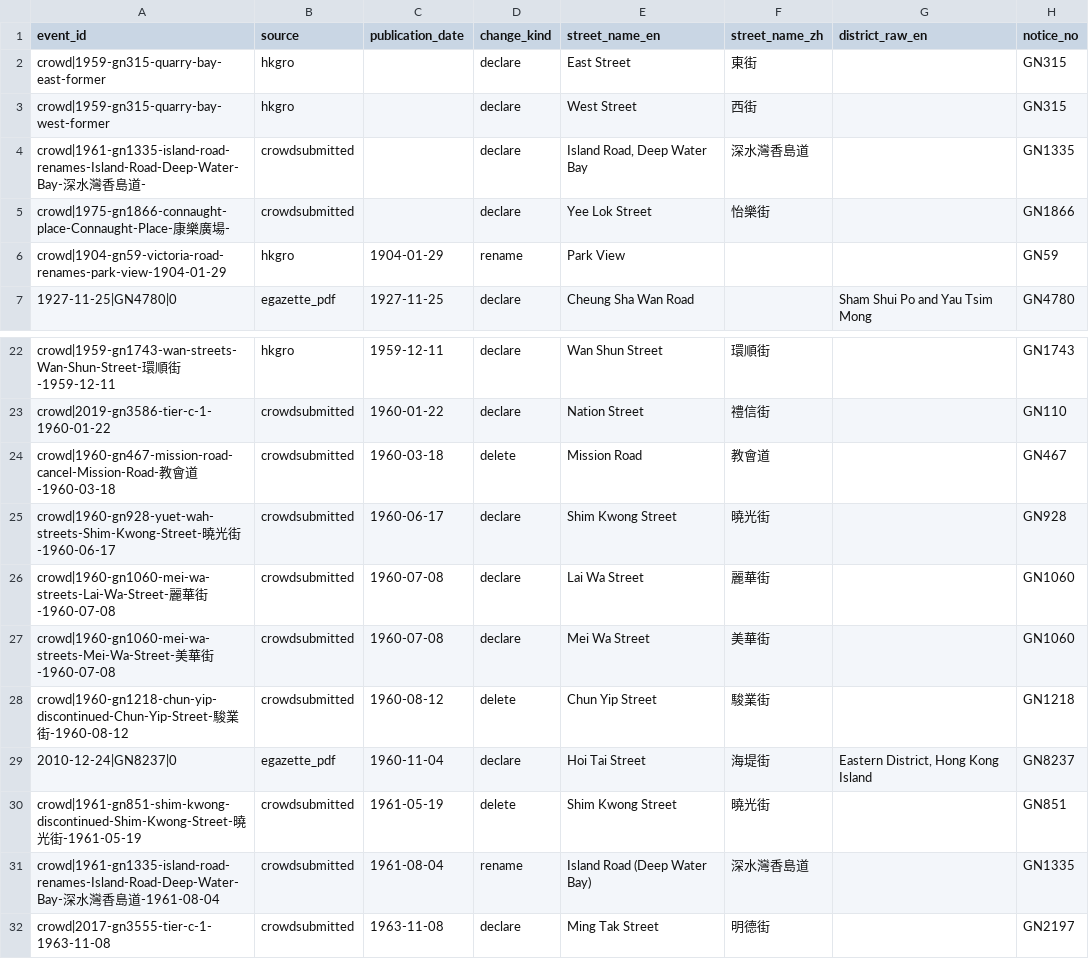
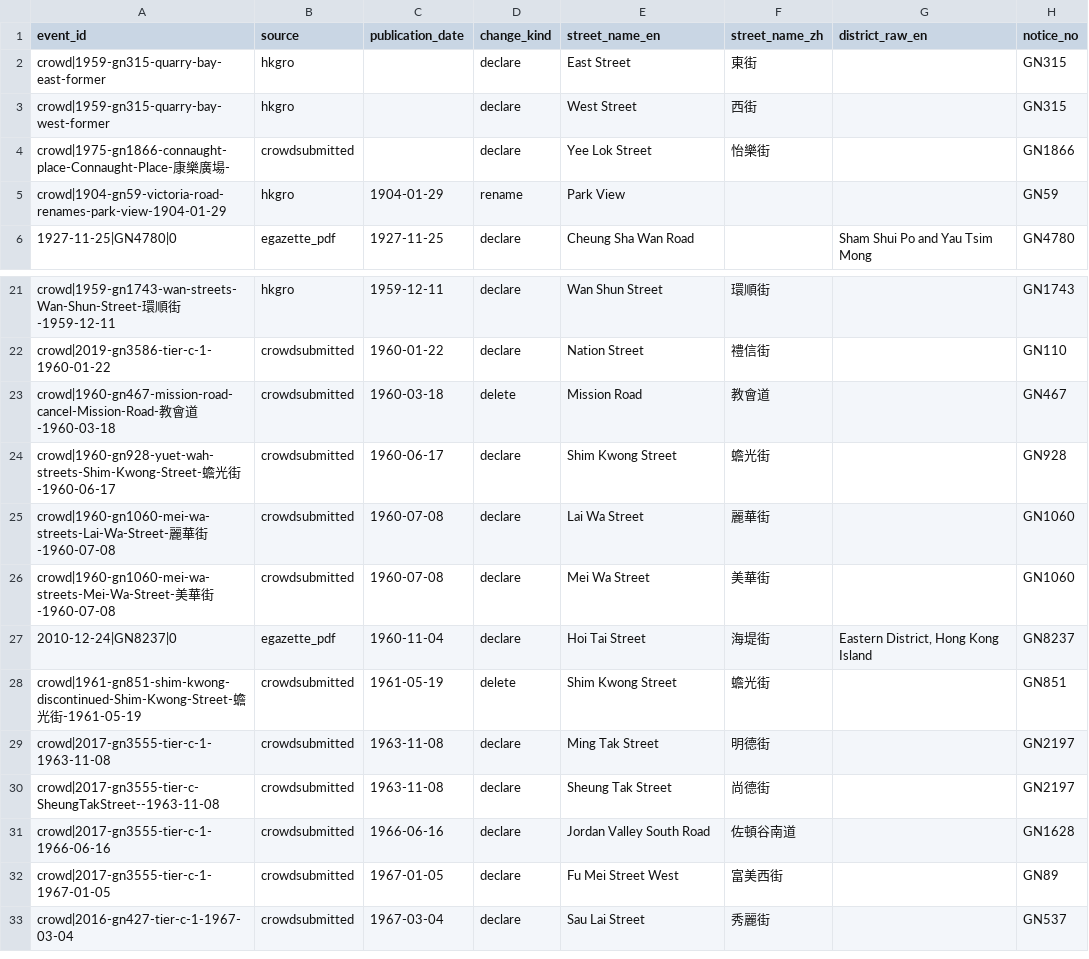
Before and after one commit to cswbrian/street-naming-map, a CSV file: public/data/master/unmapped-events.csv, drawn as a sheet; only a part is shown, gaps mark what is left out; the shorter side is filled out with more unchanged rows.

```diff
--- a/public/data/master/unmapped-events.csv
+++ b/public/data/master/unmapped-events.csv
@@ -3,3 +3,2 @@ crowd|1959-gn315-quarry-bay-east-former,hkgro,,declare,East Street,東街,,GN315
 crowd|1959-gn315-quarry-bay-west-former,hkgro,,declare,West Street,西街,,GN315
-crowd|1961-gn1335-island-road-renames-Island-Road-Deep-Water-Bay-深水灣香島道-,crowdsubmitted,,declare,"Island Road, Deep Water Bay",深水灣香島道,,GN1335
 crowd|1975-gn1866-connaught-place-Connaught-Place-康樂廣場-,crowdsubmitted,,declare,Yee Lok Street,怡樂街,,GN1866
@@ -24,9 +23,7 @@ crowd|2019-gn3586-tier-c-1-1960-01-22,crowdsubmitted,1960-01-22,declare,Nation S
 crowd|1960-gn467-mission-road-cancel-Mission-Road-教會道-1960-03-18,crowdsubmitted,1960-03-18,delete,Mission Road,教會道,,GN467
-crowd|1960-gn928-yuet-wah-streets-Shim-Kwong-Street-曉光街-1960-06-17,crowdsubmitted,1960-06-17,declare,Shim Kwong Street,曉光街,,GN928
+crowd|1960-gn928-yuet-wah-streets-Shim-Kwong-Street-蟾光街-1960-06-17,crowdsubmitted,1960-06-17,declare,Shim Kwong Street,蟾光街,,GN928
 crowd|1960-gn1060-mei-wa-streets-Lai-Wa-Street-麗華街-1960-07-08,crowdsubmitted,1960-07-08,declare,Lai Wa Street,麗華街,,GN1060
 crowd|1960-gn1060-mei-wa-streets-Mei-Wa-Street-美華街-1960-07-08,crowdsubmitted,1960-07-08,declare,Mei Wa Street,美華街,,GN1060
-crowd|1960-gn1218-chun-yip-discontinued-Chun-Yip-Street-駿業街-1960-08-12,crowdsubmitted,1960-08-12,delete,Chun Yip Street,駿業街,,GN1218
 2010-12-24|GN8237|0,egazette_pdf,1960-11-04,declare,Hoi Tai Street,海堤街,"Eastern District, Hong Kong Island",GN8237
-crowd|1961-gn851-shim-kwong-discontinued-Shim-Kwong-Street-曉光街-1961-05-19,crowdsubmitted,1961-05-19,delete,Shim Kwong Street,曉光街,,GN851
-crowd|1961-gn1335-island-road-renames-Island-Road-Deep-Water-Bay-深水灣香島道-1961-08-04,crowdsubmitted,1961-08-04,rename,Island Road (Deep Water Bay),深水灣香島道,,GN1335
+crowd|1961-gn851-shim-kwong-discontinued-Shim-Kwong-Street-蟾光街-1961-05-19,crowdsubmitted,1961-05-19,delete,Shim Kwong Street,蟾光街,,GN851
 crowd|2017-gn3555-tier-c-1-1963-11-08,crowdsubmitted,1963-11-08,declare,Ming Tak Street,明德街,,GN2197
```
Also changed, not shown: public/data/master/pending-naming-years.csv, 19 other files.
